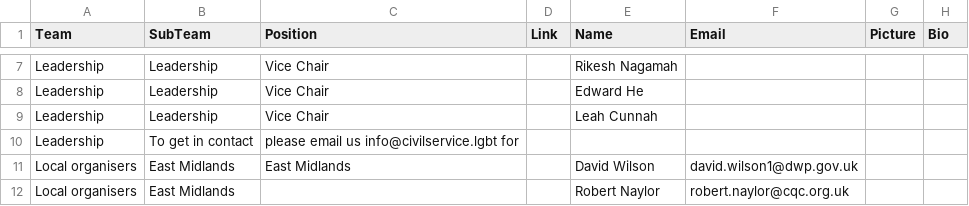
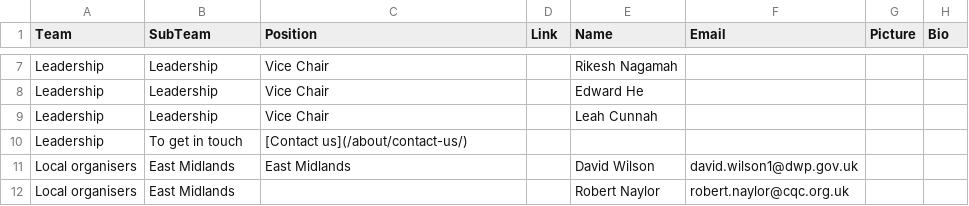
Before and after one commit to theseanything/civilservicelgbt.github.io, a CSV file: _data/team.csv, drawn as a sheet; only a part is shown, gaps mark what is left out.

Commit message:
Update team.csv

```diff
--- a/_data/team.csv
+++ b/_data/team.csv
@@ -9,3 +9,3 @@ Leadership,Leadership,Vice Chair,,Edward He
 Leadership,Leadership,Vice Chair,,Leah Cunnah
-Leadership, To get in contact, please email us info@civilservice.lgbt for
+Leadership, To get in touch, [Contact us](/about/contact-us/)
 Local organisers,East Midlands,East Midlands,,David Wilson,david.wilson1@dwp.gov.uk,,
```
